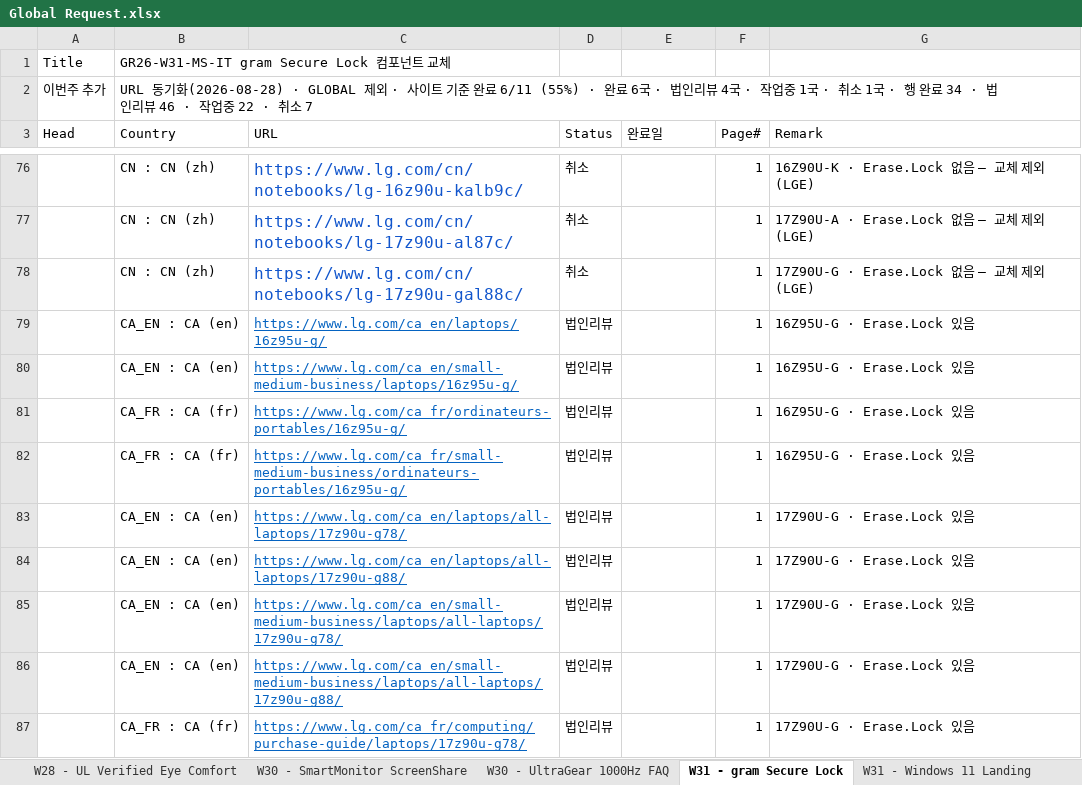
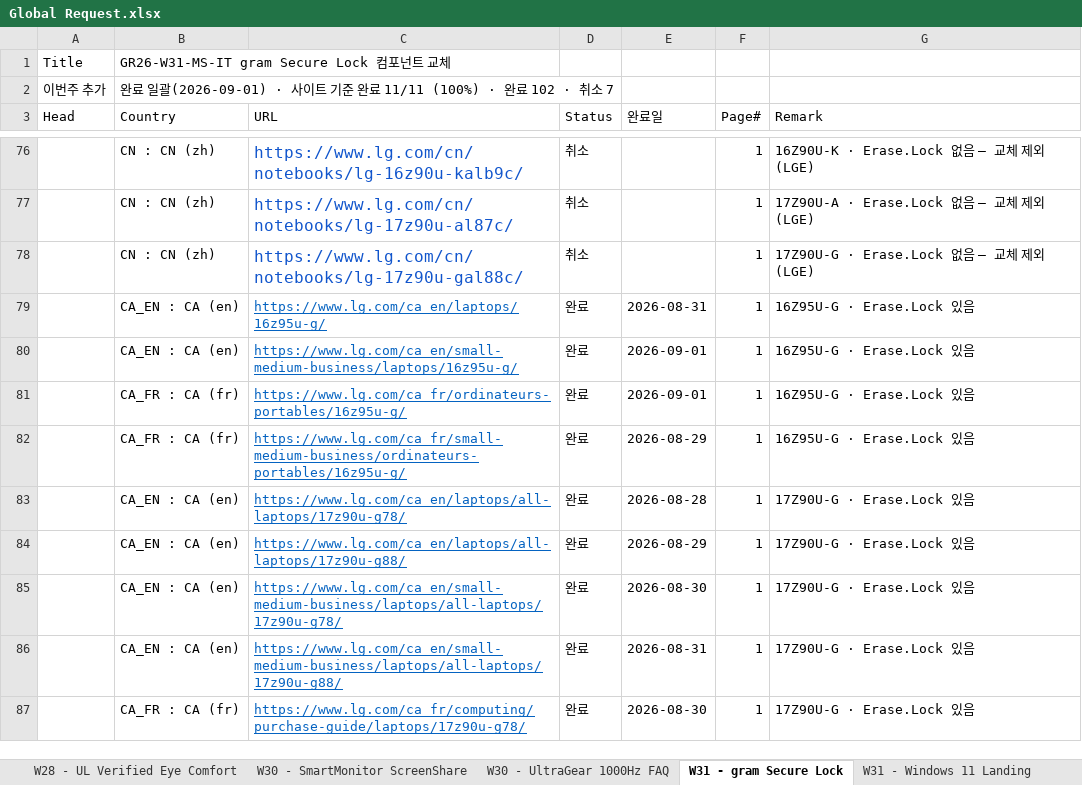
Before and after one commit to towdew/hs-dashboard, an Excel workbook: it/Global Request.xlsx, sheet W31 - gram Secure Lock, drawn as a sheet; only a part is shown, gaps mark what is left out; values as stored, in another font and other column widths than the file's, no borders; the diff covers the shown part only; the diff names each change by its address in the sheet, - before the commit and + after, or states it on an @@ line.

```diff
--- a/it/Global Request.xlsx (sheet W31 - gram Secure Lock)
+++ b/it/Global Request.xlsx (sheet W31 - gram Secure Lock)
-B2 (Country): URL 동기화(2026-08-28) · GLOBAL 제외 · 사이트 기준 완료 6/11 (55%) · 완료 6국 · 법인리뷰 4국 · 작업중 1국 · 취소 1국 · 행 완료 34 · 법인리뷰 46 · 작업중 22 · 취소…
+B2 (Country): 완료 일괄(2026-09-01) · 사이트 기준 완료 11/11 (100%) · 완료 102 · 취소…
-D79:D87 (Status): 법인리뷰
+D79:D87 (Status): 완료
-E79 (완료일): (empty)
+E79 (완료일): 2026-08-31
-E80:E81 (완료일): (empty)
+E80:E81 (완료일): 2026-09-01
-E82 (완료일): (empty)
+E82 (완료일): 2026-08-29
-E83 (완료일): (empty)
+E83 (완료일): 2026-08-28
-E84 (완료일): (empty)
+E84 (완료일): 2026-08-29
-E85 (완료일): (empty)
+E85 (완료일): 2026-08-30
-E86 (완료일): (empty)
+E86 (완료일): 2026-08-31
-E87 (완료일): (empty)
+E87 (완료일): 2026-08-30
```
Also changed, not shown: 118 edited cells elsewhere in this sheet, 1 other file.
